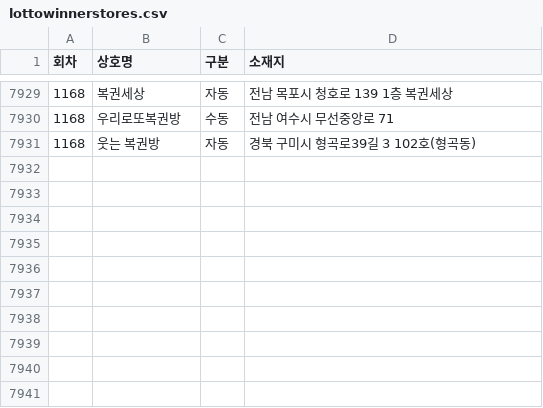
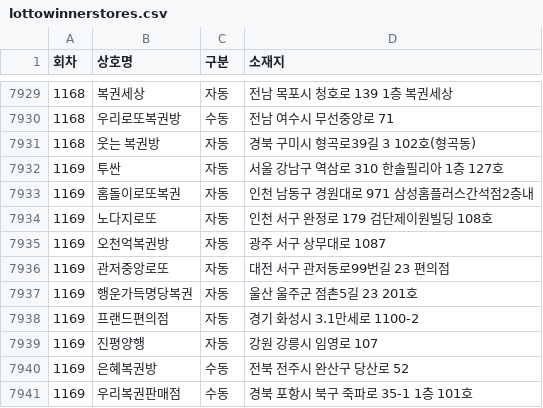
Before and after one commit to pipelinelife/pipelinelife.github.io, a CSV file: CSV/lottowinnerstores.csv, drawn as a sheet; only a part is shown, gaps mark what is left out; the diff names each change by its address in the sheet, - before the commit and + after, or states it on an @@ line.

Commit message:
update lottowinnerstores.csv

```diff
--- a/CSV/lottowinnerstores.csv
+++ b/CSV/lottowinnerstores.csv
+row 7932: 1169 | 투싼 | 자동 | 서울 강남구 역삼로 310 한솔필리아 1층 127호
+row 7933: 1169 | 홈돌이로또복권 | 자동 | 인천 남동구 경원대로 971 삼성홈플러스간석점2층내
+row 7934: 1169 | 노다지로또 | 자동 | 인천 서구 완정로 179 검단제이원빌딩 108호
+row 7935: 1169 | 오천억복권방 | 자동 | 광주 서구 상무대로 1087
+row 7936: 1169 | 관저중앙로또 | 자동 | 대전 서구 관저동로99번길 23 편의점
+row 7937: 1169 | 행운가득명당복권 | 자동 | 울산 울주군 점촌5길 23 201호
+row 7938: 1169 | 프랜드편의점 | 자동 | 경기 화성시 3.1만세로 1100-2
+row 7939: 1169 | 진평양행 | 자동 | 강원 강릉시 임영로 107
+row 7940: 1169 | 은혜복권방 | 수동 | 전북 전주시 완산구 당산로 52
+row 7941: 1169 | 우리복권판매점 | 수동 | 경북 포항시 북구 죽파로 35-1 1층 101호
```
